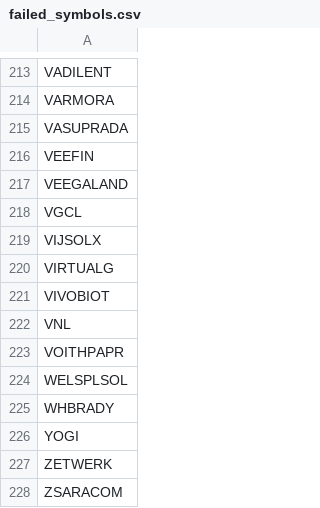
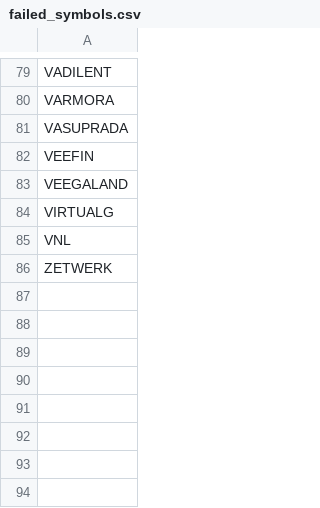
Before and after one commit to rjganatra/StockGPT, a CSV file: data/scans/failed_symbols.csv, drawn as a sheet; only a part is shown, gaps mark what is left out; the diff covers the shown part only; the diff names each change by its address in the sheet, - before the commit and + after, or states it on an @@ line.

```diff
--- a/data/scans/failed_symbols.csv
+++ b/data/scans/failed_symbols.csv
-row 218: VGCL
-row 219: VIJSOLX
-row 221: VIVOBIOT
-row 223: VOITHPAPR
-row 224: WELSPLSOL
-row 225: WHBRADY
-row 226: YOGI
-row 228: ZSARACOM
```
Also changed, not shown: 134 removed rows elsewhere in this file, data/performance/signal_performance_summary.csv, data/range/failed_range_symbols.csv, 7 other files.
